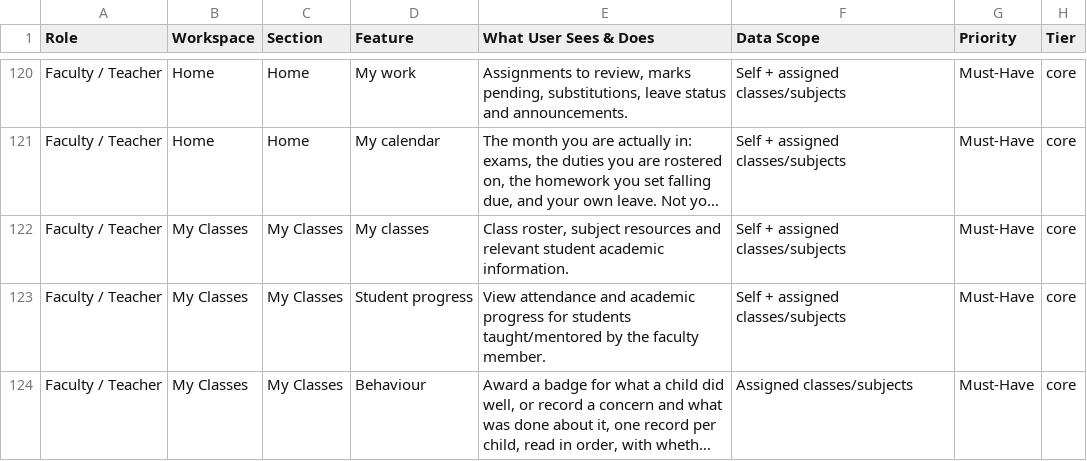
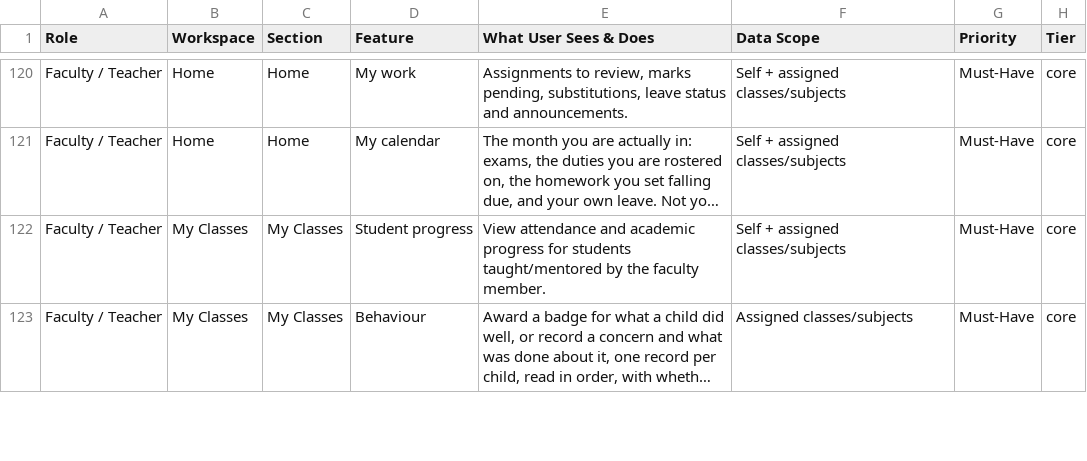
Before and after one commit to infovivencia2026-debug/temp_sch_erp-, a CSV file: docs/edu_features.csv, drawn as a sheet; only a part is shown, gaps mark what is left out; long unchanged cells end in …; the diff covers the shown part only; the diff names each change by its address in the sheet, - before the commit and + after, or states it on an @@ line.

```diff
--- a/docs/edu_features.csv
+++ b/docs/edu_features.csv
-row 122: Faculty / Teacher | My Classes | My Classes | My classes | Class roster, subject resources and relevant student academic information. | Self + assigned classes/subjects | Must-Have | core
```
Also changed, not shown: 3 removed rows and 2 edited cells elsewhere in this file, 14 other files.
